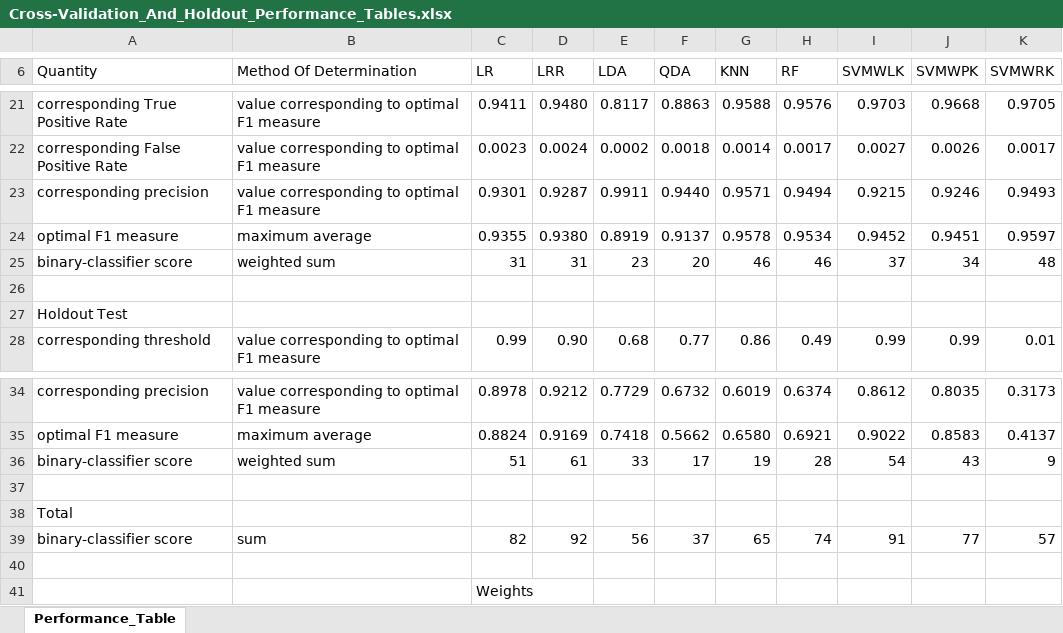
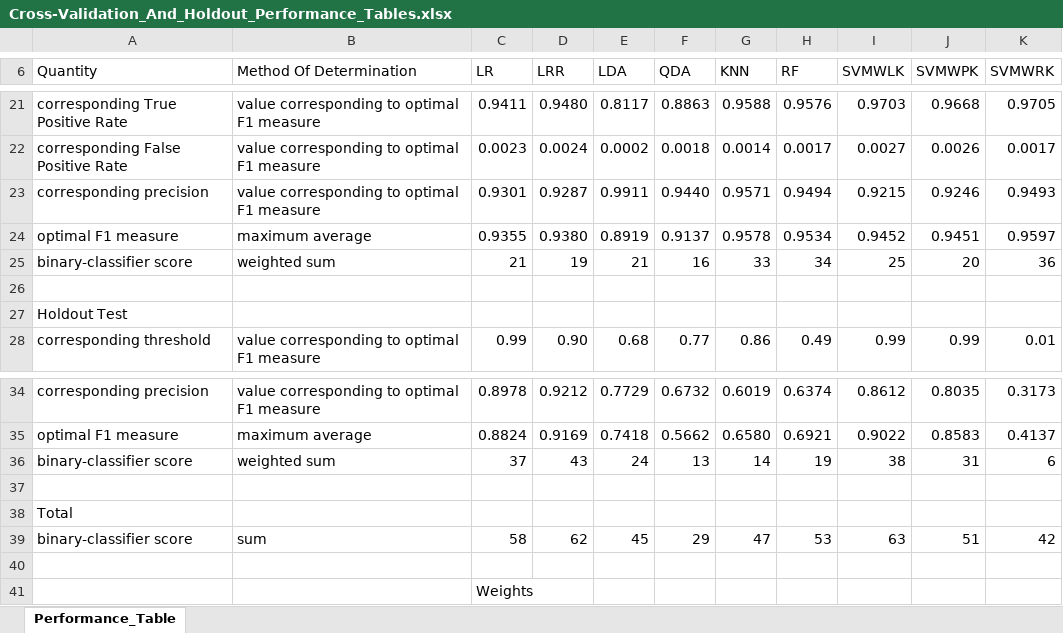
Before and after one commit to tslever/Tom_Levers_Public_Git_Repository, an Excel workbook: UVA/4--Statistical_Learning/Disaster_Relief_Project/Cross-Validation_And_Holdout_Performance_Tables.xlsx, sheet Performance_Table, drawn as a sheet; only a part is shown, gaps mark what is left out; values as stored, in another font and other column widths than the file's, no cell formats; removed rows and columns are numbered as before the commit, all else as after; the diff names each change by its address in the sheet, - before the commit and + after, or states it on an @@ line.

```diff
--- a/UVA/4--Statistical_Learning/Disaster_Relief_Project/Cross-Validation_And_Holdout_Performance_Tables.xlsx (sheet Performance_Table)
+++ b/UVA/4--Statistical_Learning/Disaster_Relief_Project/Cross-Validation_And_Holdout_Performance_Tables.xlsx (sheet Performance_Table)
-row 25: binary-classifier score | weighted sum | 31 | 31 | 23 | 20 | 46 | 46 | 37 | 34 | 48
+row 25: binary-classifier score | weighted sum | 21 | 19 | 21 | 16 | 33 | 34 | 25 | 20 | 36
-row 36: binary-classifier score | weighted sum | 51 | 61 | 33 | 17 | 19 | 28 | 54 | 43 | 9
+row 36: binary-classifier score | weighted sum | 37 | 43 | 24 | 13 | 14 | 19 | 38 | 31 | 6
-row 39: binary-classifier score | sum | 82 | 92 | 56 | 37 | 65 | 74 | 91 | 77 | 57
+row 39: binary-classifier score | sum | 58 | 62 | 45 | 29 | 47 | 53 | 63 | 51 | 42
```
Also changed, not shown: cell formats, 6 other files.
